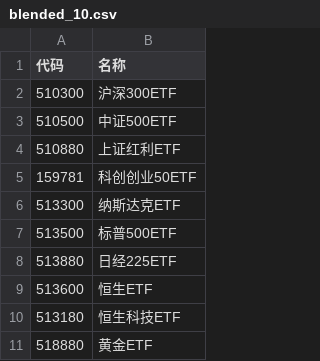
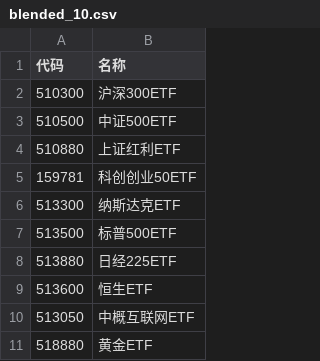
Before and after one commit to wizardbyron/invest.ai, a CSV file: input/portfolios/blended_10.csv, drawn as a sheet; removed rows and columns are numbered as before the commit, all else as after; the diff names each change by its address in the sheet, - before the commit and + after, or states it on an @@ line.

```diff
--- a/input/portfolios/blended_10.csv
+++ b/input/portfolios/blended_10.csv
-row 10: 513180 | 恒生科技ETF
+row 10: 513050 | 中概互联网ETF
```
Also changed, not shown: input/portfolios/basic_10.csv, input/portfolios/family_20.csv, 6 other files.
